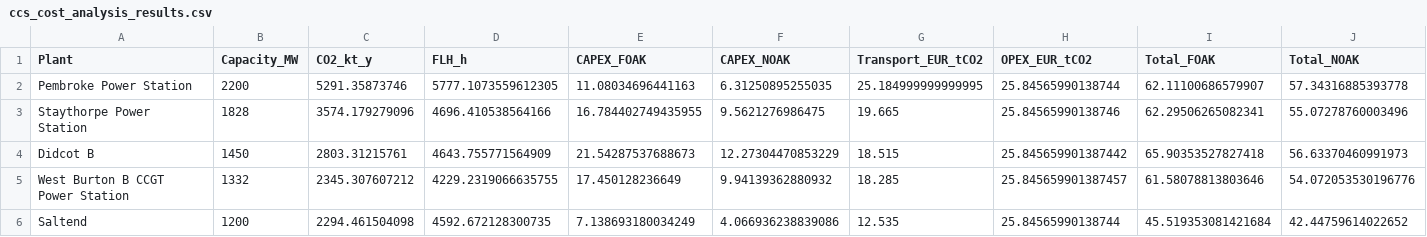
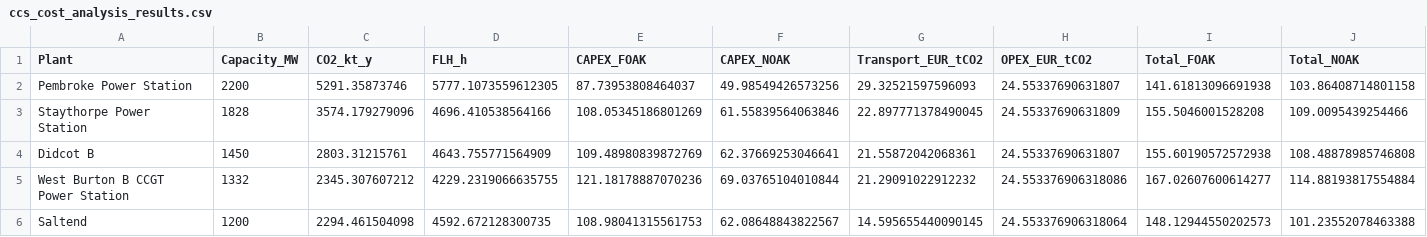
Before and after one commit to ostenst/CTBO-UK, a CSV file: ccs_cost_analysis_results.csv, drawn as a sheet; only a part is shown; the diff covers the shown part only.

Commit message:
Cost demo industry refineries

```diff
--- a/ccs_cost_analysis_results.csv
+++ b/ccs_cost_analysis_results.csv
@@ -1,6 +1,6 @@
 Plant,Capacity_MW,CO2_kt_y,FLH_h,CAPEX_FOAK,CAPEX_NOAK,Transport_EUR_tCO2,OPEX_EUR_tCO2,Total_FOAK,Total_NOAK
-Pembroke Power Station,2200,5291.35873746,5777.1073559612305,11.08034696441163,6.31250895255035,25.184999999999995,25.84565990138744,62.11100686579907,57.34316885393778
-Staythorpe Power Station,1828,3574.179279096,4696.410538564166,16.784402749435955,9.5621276986475,19.665,25.84565990138746,62.29506265082341,55.07278760003496
-Didcot B,1450,2803.31215761,4643.755771564909,21.54287537688673,12.27304470853229,18.515,25.845659901387442,65.90353527827418,56.63370460991973
-West Burton B CCGT Power Station,1332,2345.307607212,4229.2319066635755,17.450128236649,9.94139362880932,18.285,25.845659901387457,61.58078813803646,54.072053530196776
-Saltend,1200,2294.461504098,4592.672128300735,7.138693180034249,4.066936238839086,12.535,25.84565990138744,45.519353081421684,42.44759614022652
+Pembroke Power Station,2200,5291.35873746,5777.1073559612305,87.73953808464037,49.98549426573256,29.32521597596093,24.55337690631807,141.61813096691938,103.86408714801158
+Staythorpe Power Station,1828,3574.179279096,4696.410538564166,108.05345186801269,61.55839564063846,22.897771378490045,24.55337690631809,155.5046001528208,109.0095439254466
+Didcot B,1450,2803.31215761,4643.755771564909,109.48980839872769,62.37669253046641,21.55872042068361,24.55337690631807,155.60190572572938,108.48878985746808
+West Burton B CCGT Power Station,1332,2345.307607212,4229.2319066635755,121.18178887070236,69.03765104010844,21.29091022912232,24.553376906318086,167.02607600614277,114.88193817554884
+Saltend,1200,2294.461504098,4592.672128300735,108.98041315561753,62.08648843822567,14.595655440090145,24.553376906318064,148.12944550202573,101.23552078463388
```
Also changed, not shown: 150 edited cells elsewhere in this file, 4 other files.
